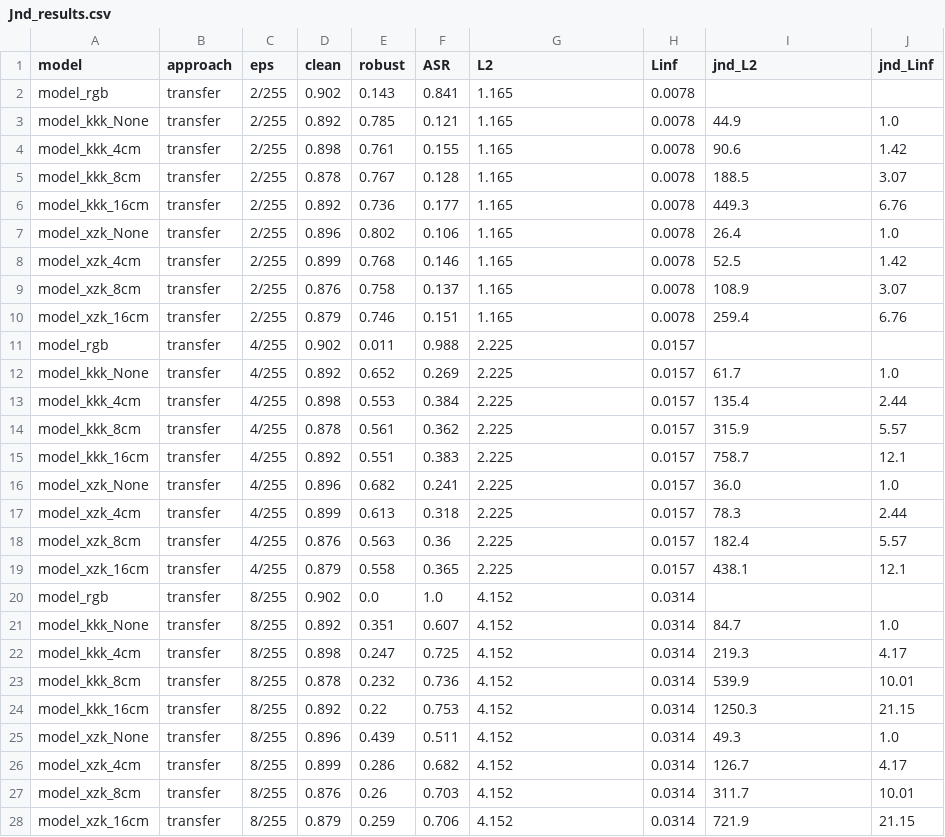
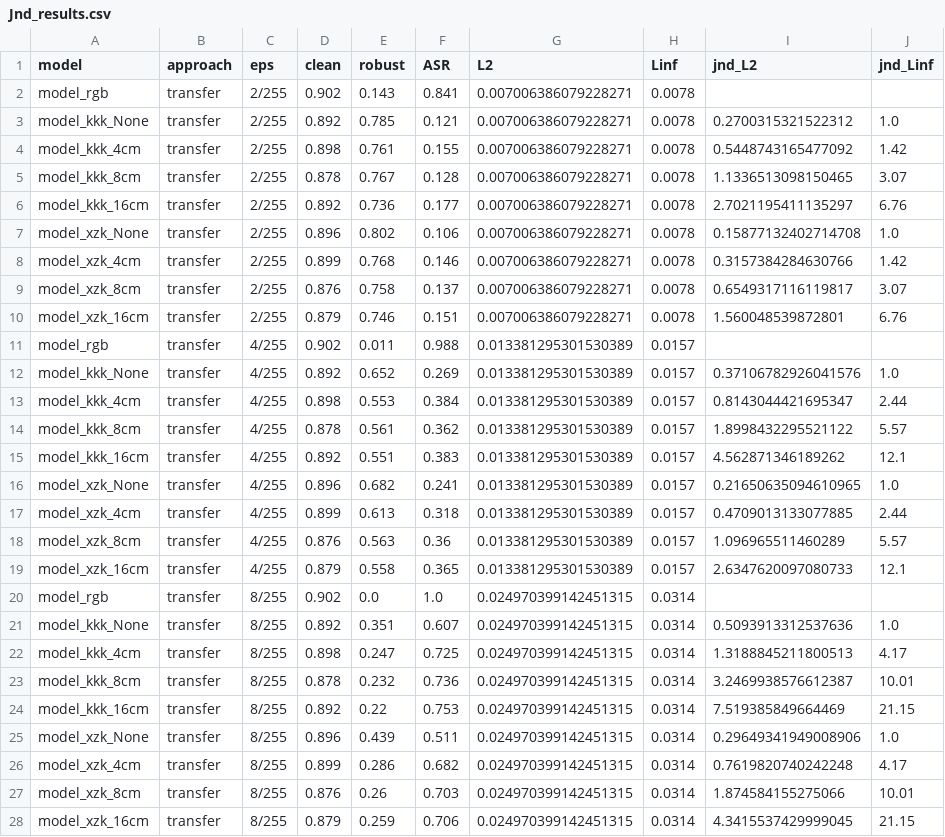
Before and after one commit to tarakanov517/CV_JND_based_approach, a CSV file: stl10-resnet50/results/tables/Jnd_results.csv, drawn as a sheet; only a part is shown; the diff covers the shown part only.

```diff
--- a/stl10-resnet50/results/tables/Jnd_results.csv
+++ b/stl10-resnet50/results/tables/Jnd_results.csv
@@ -1,28 +1,28 @@
 model,approach,eps,clean,robust,ASR,L2,Linf,jnd_L2,jnd_Linf
-model_rgb,transfer,2/255,0.902,0.143,0.841,1.165,0.0078,,
-model_kkk_None,transfer,2/255,0.892,0.785,0.121,1.165,0.0078,44.9,1.0
-model_kkk_4cm,transfer,2/255,0.898,0.761,0.155,1.165,0.0078,90.6,1.42
-model_kkk_8cm,transfer,2/255,0.878,0.767,0.128,1.165,0.0078,188.5,3.07
-model_kkk_16cm,transfer,2/255,0.892,0.736,0.177,1.165,0.0078,449.3,6.76
-model_xzk_None,transfer,2/255,0.896,0.802,0.106,1.165,0.0078,26.4,1.0
-model_xzk_4cm,transfer,2/255,0.899,0.768,0.146,1.165,0.0078,52.5,1.42
-model_xzk_8cm,transfer,2/255,0.876,0.758,0.137,1.165,0.0078,108.9,3.07
-model_xzk_16cm,transfer,2/255,0.879,0.746,0.151,1.165,0.0078,259.4,6.76
-model_rgb,transfer,4/255,0.902,0.011,0.988,2.225,0.0157,,
-model_kkk_None,transfer,4/255,0.892,0.652,0.269,2.225,0.0157,61.7,1.0
-model_kkk_4cm,transfer,4/255,0.898,0.553,0.384,2.225,0.0157,135.4,2.44
-model_kkk_8cm,transfer,4/255,0.878,0.561,0.362,2.225,0.0157,315.9,5.57
-model_kkk_16cm,transfer,4/255,0.892,0.551,0.383,2.225,0.0157,758.7,12.1
-model_xzk_None,transfer,4/255,0.896,0.682,0.241,2.225,0.0157,36.0,1.0
-model_xzk_4cm,transfer,4/255,0.899,0.613,0.318,2.225,0.0157,78.3,2.44
-model_xzk_8cm,transfer,4/255,0.876,0.563,0.36,2.225,0.0157,182.4,5.57
-model_xzk_16cm,transfer,4/255,0.879,0.558,0.365,2.225,0.0157,438.1,12.1
-model_rgb,transfer,8/255,0.902,0.0,1.0,4.152,0.0314,,
-model_kkk_None,transfer,8/255,0.892,0.351,0.607,4.152,0.0314,84.7,1.0
-model_kkk_4cm,transfer,8/255,0.898,0.247,0.725,4.152,0.0314,219.3,4.17
-model_kkk_8cm,transfer,8/255,0.878,0.232,0.736,4.152,0.0314,539.9,10.01
-model_kkk_16cm,transfer,8/255,0.892,0.22,0.753,4.152,0.0314,1250.3,21.15
-model_xzk_None,transfer,8/255,0.896,0.439,0.511,4.152,0.0314,49.3,1.0
-model_xzk_4cm,transfer,8/255,0.899,0.286,0.682,4.152,0.0314,126.7,4.17
-model_xzk_8cm,transfer,8/255,0.876,0.26,0.703,4.152,0.0314,311.7,10.01
-model_xzk_16cm,transfer,8/255,0.879,0.259,0.706,4.152,0.0314,721.9,21.15
+model_rgb,transfer,2/255,0.902,0.143,0.841,0.007006386079228271,0.0078,,
+model_kkk_None,transfer,2/255,0.892,0.785,0.121,0.007006386079228271,0.0078,0.2700315321522312,1.0
+model_kkk_4cm,transfer,2/255,0.898,0.761,0.155,0.007006386079228271,0.0078,0.5448743165477092,1.42
+model_kkk_8cm,transfer,2/255,0.878,0.767,0.128,0.007006386079228271,0.0078,1.1336513098150465,3.07
+model_kkk_16cm,transfer,2/255,0.892,0.736,0.177,0.007006386079228271,0.0078,2.7021195411135297,6.76
+model_xzk_None,transfer,2/255,0.896,0.802,0.106,0.007006386079228271,0.0078,0.15877132402714708,1.0
+model_xzk_4cm,transfer,2/255,0.899,0.768,0.146,0.007006386079228271,0.0078,0.3157384284630766,1.42
+model_xzk_8cm,transfer,2/255,0.876,0.758,0.137,0.007006386079228271,0.0078,0.6549317116119817,3.07
+model_xzk_16cm,transfer,2/255,0.879,0.746,0.151,0.007006386079228271,0.0078,1.560048539872801,6.76
+model_rgb,transfer,4/255,0.902,0.011,0.988,0.013381295301530389,0.0157,,
+model_kkk_None,transfer,4/255,0.892,0.652,0.269,0.013381295301530389,0.0157,0.37106782926041576,1.0
+model_kkk_4cm,transfer,4/255,0.898,0.553,0.384,0.013381295301530389,0.0157,0.8143044421695347,2.44
+model_kkk_8cm,transfer,4/255,0.878,0.561,0.362,0.013381295301530389,0.0157,1.8998432295521122,5.57
+model_kkk_16cm,transfer,4/255,0.892,0.551,0.383,0.013381295301530389,0.0157,4.562871346189262,12.1
+model_xzk_None,transfer,4/255,0.896,0.682,0.241,0.013381295301530389,0.0157,0.21650635094610965,1.0
+model_xzk_4cm,transfer,4/255,0.899,0.613,0.318,0.013381295301530389,0.0157,0.4709013133077885,2.44
+model_xzk_8cm,transfer,4/255,0.876,0.563,0.36,0.013381295301530389,0.0157,1.096965511460289,5.57
+model_xzk_16cm,transfer,4/255,0.879,0.558,0.365,0.013381295301530389,0.0157,2.6347620097080733,12.1
+model_rgb,transfer,8/255,0.902,0.0,1.0,0.024970399142451315,0.0314,,
+model_kkk_None,transfer,8/255,0.892,0.351,0.607,0.024970399142451315,0.0314,0.5093913312537636,1.0
+model_kkk_4cm,transfer,8/255,0.898,0.247,0.725,0.024970399142451315,0.0314,1.3188845211800513,4.17
+model_kkk_8cm,transfer,8/255,0.878,0.232,0.736,0.024970399142451315,0.0314,3.2469938576612387,10.01
+model_kkk_16cm,transfer,8/255,0.892,0.22,0.753,0.024970399142451315,0.0314,7.519385849664469,21.15
+model_xzk_None,transfer,8/255,0.896,0.439,0.511,0.024970399142451315,0.0314,0.29649341949008906,1.0
+model_xzk_4cm,transfer,8/255,0.899,0.286,0.682,0.024970399142451315,0.0314,0.7619820740242248,4.17
+model_xzk_8cm,transfer,8/255,0.876,0.26,0.703,0.024970399142451315,0.0314,1.874584155275066,10.01
+model_xzk_16cm,transfer,8/255,0.879,0.259,0.706,0.024970399142451315,0.0314,4.3415537429999045,21.15
```
Also changed, not shown: 85 edited cells elsewhere in this file, stl10-resnet50/results/tables/df_comparison.csv, 2 other files.
